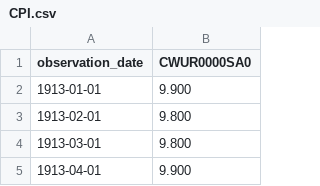
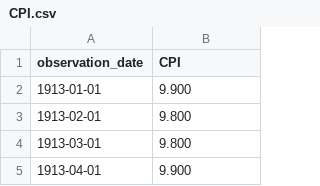
Before and after one commit to maaxxg/LSTM, a CSV file: data/raw/CPI.csv, drawn as a sheet; only a part is shown.

```diff
--- a/data/raw/CPI.csv
+++ b/data/raw/CPI.csv
@@ -1,2 +1,2 @@
-observation_date,CWUR0000SA0
+observation_date,CPI
 1913-01-01,9.900
```
Also changed, not shown: 3 other files.
